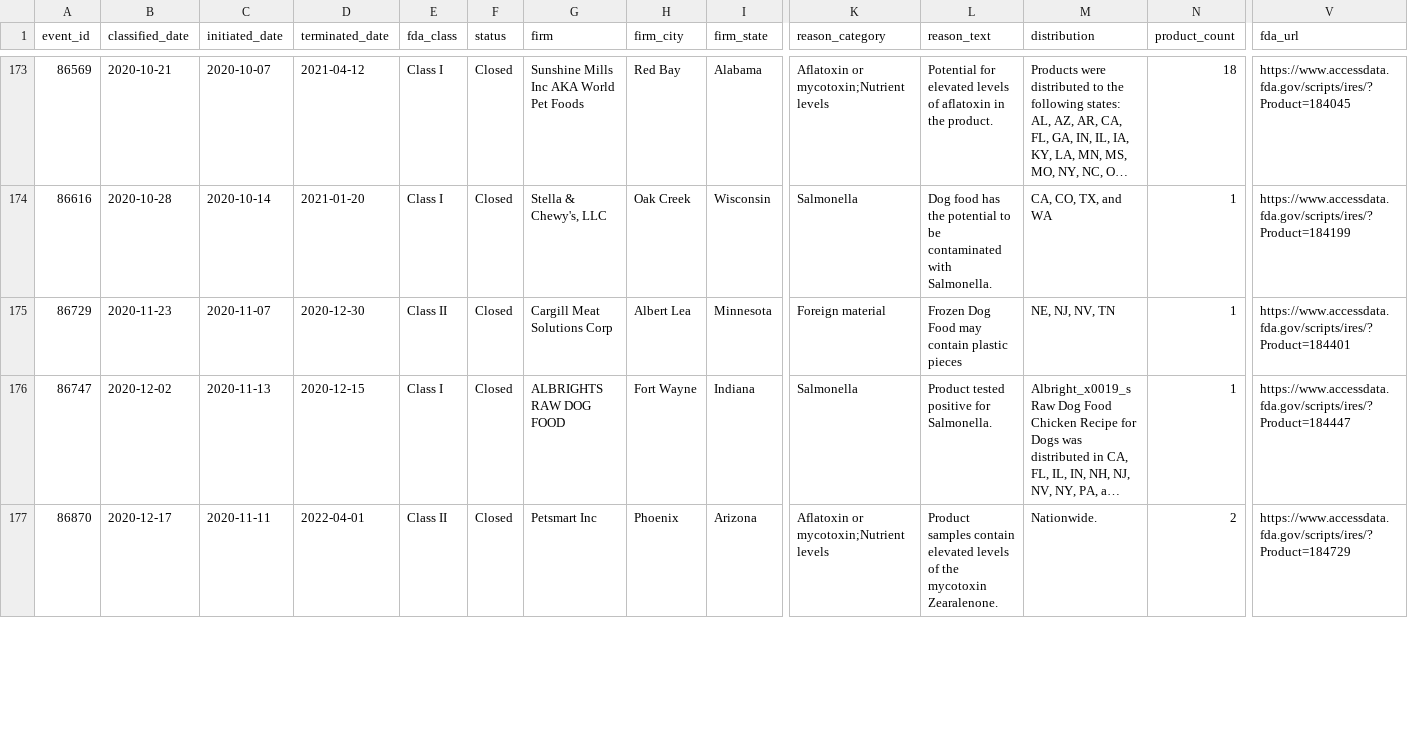
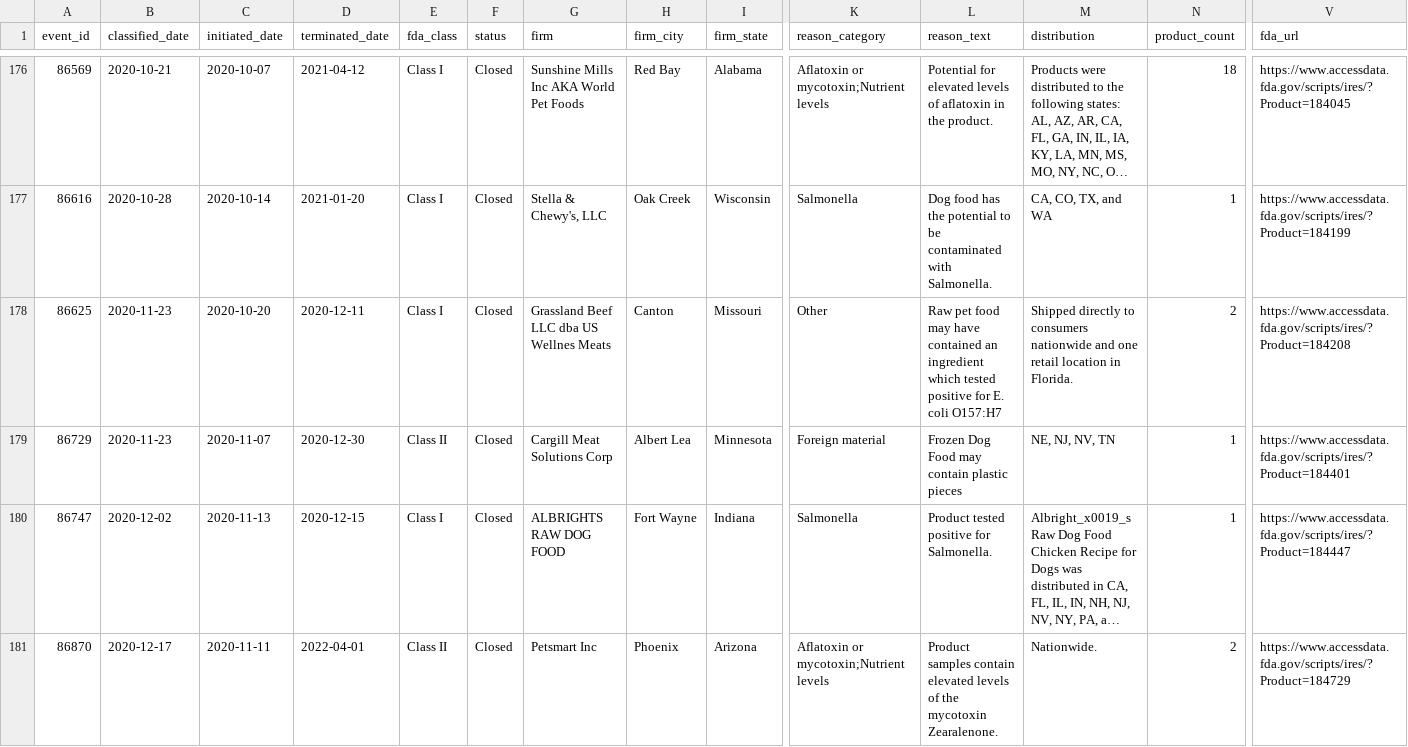
Before and after one commit to perbowl/pet-food-recalls, a CSV file: recalls.csv, drawn as a sheet; only a part is shown, gaps mark what is left out; long unchanged cells end in …; rows hold the shown columns only; the diff covers the shown part only; the diff names each change by its address in the sheet, - before the commit and + after, or states it on an @@ line.

```diff
--- a/recalls.csv
+++ b/recalls.csv
+row 178: 86625 | 2020-11-23 | 2020-10-20 | 2020-12-11 | Class I | Closed | Grassland Beef LLC dba US Wellnes Meats | Canton | Missouri | Other | Raw pet food may have contained an ingredient which tested positive for E. coli O157:H7 | Shipped directly to consumers nationwide and one retail location in Florida. | 2 | https://www.accessdata.fda.gov/scripts/ires/?Product=184208
```
Also changed, not shown: 4 added rows and 48 edited cells elsewhere in this file, recall_brands.csv, 5 other files.
